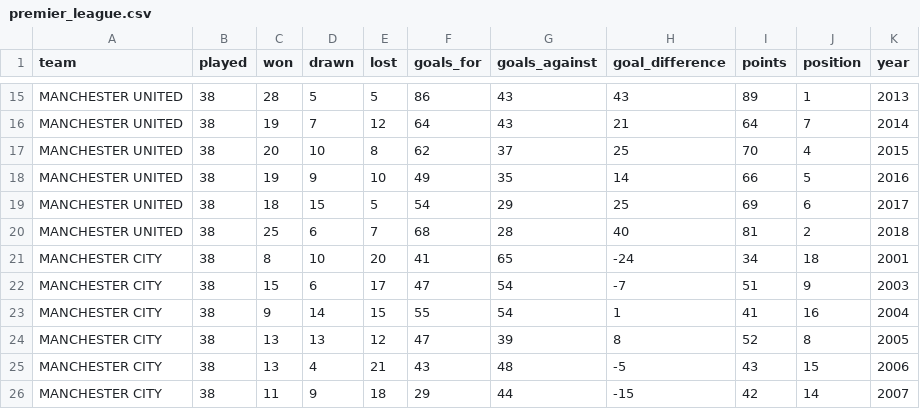
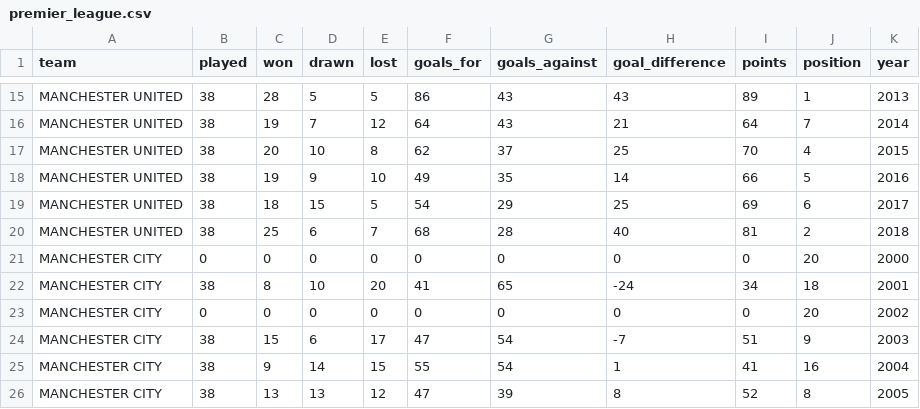
Before and after one commit to Code-Institute-Submissions/premierleague, a CSV file: premier_league.csv, drawn as a sheet; only a part is shown, gaps mark what is left out; the shorter side is filled out with more unchanged rows.

```diff
--- a/premier_league.csv
+++ b/premier_league.csv
@@ -20,3 +20,5 @@ MANCHESTER UNITED,38,18,15,5,54,29,25,69,6,2017
 MANCHESTER UNITED,38,25,6,7,68,28,40,81,2,2018
+MANCHESTER CITY,0,0,0,0,0,0,0,0,20,2000
 MANCHESTER CITY,38,8,10,20,41,65,-24,34,18,2001
+MANCHESTER CITY,0,0,0,0,0,0,0,0,20,2002
 MANCHESTER CITY,38,15,6,17,47,54,-7,51,9,2003
```
Also changed, not shown: 19 other files.
